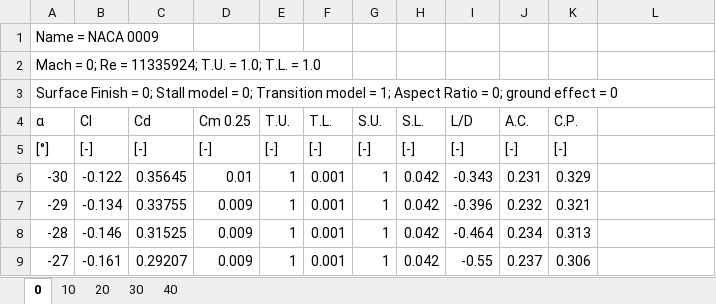
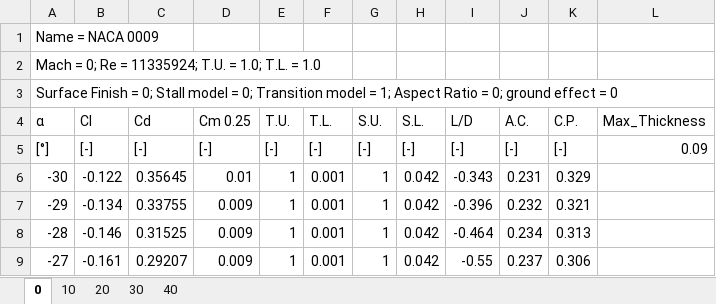
Before and after one commit to a1794650/ADOT, an Excel workbook: data/NACA 0009.xlsx, sheet 0, drawn as a sheet; only a part is shown; values as stored, in another font and other column widths than the file's, no borders; the diff names each change by its address in the sheet, - before the commit and + after, or states it on an @@ line.

```diff
--- a/data/NACA 0009.xlsx (sheet 0)
+++ b/data/NACA 0009.xlsx (sheet 0)
-L4: (empty)
+L4: Max_Thickness
-L5 (Max_Thickness): (empty)
+L5 (Max_Thickness): 0.09
```
Also changed, not shown: data/EPPLER 398.xlsx, data/GOE 567.xlsx, 2 other files.
